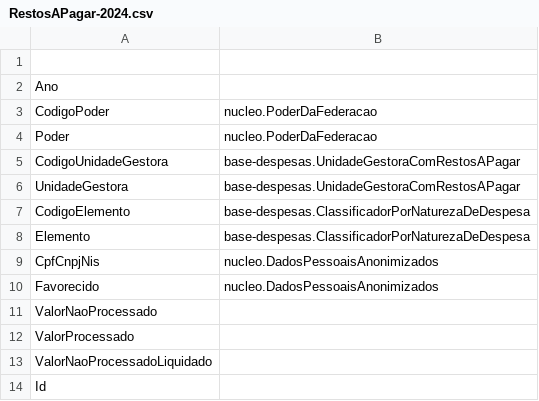
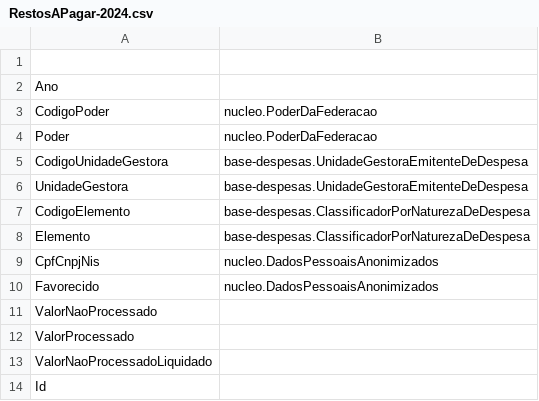
Before and after one commit to Renzo-Henrique/secont-ontologias, a CSV file: mapeamentos/base-despesas/RestosAPagar-2024.csv, drawn as a sheet.

```diff
--- a/mapeamentos/base-despesas/RestosAPagar-2024.csv
+++ b/mapeamentos/base-despesas/RestosAPagar-2024.csv
@@ -4,4 +4,4 @@ CodigoPoder ; nucleo.PoderDaFederacao
 Poder ; nucleo.PoderDaFederacao
-CodigoUnidadeGestora ; base-despesas.UnidadeGestoraComRestosAPagar
-UnidadeGestora ; base-despesas.UnidadeGestoraComRestosAPagar
+CodigoUnidadeGestora ; base-despesas.UnidadeGestoraEmitenteDeDespesa
+UnidadeGestora ; base-despesas.UnidadeGestoraEmitenteDeDespesa
 CodigoElemento ; base-despesas.ClassificadorPorNaturezaDeDespesa
```
Also changed, not shown: mapeamentos/base-despesas/orcamentosdespesa-2025.csv, 19 other files.
